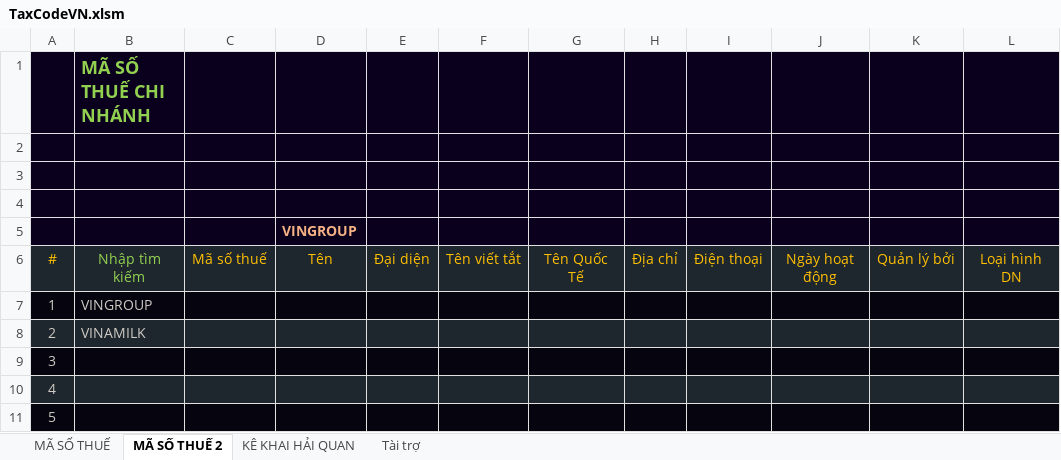
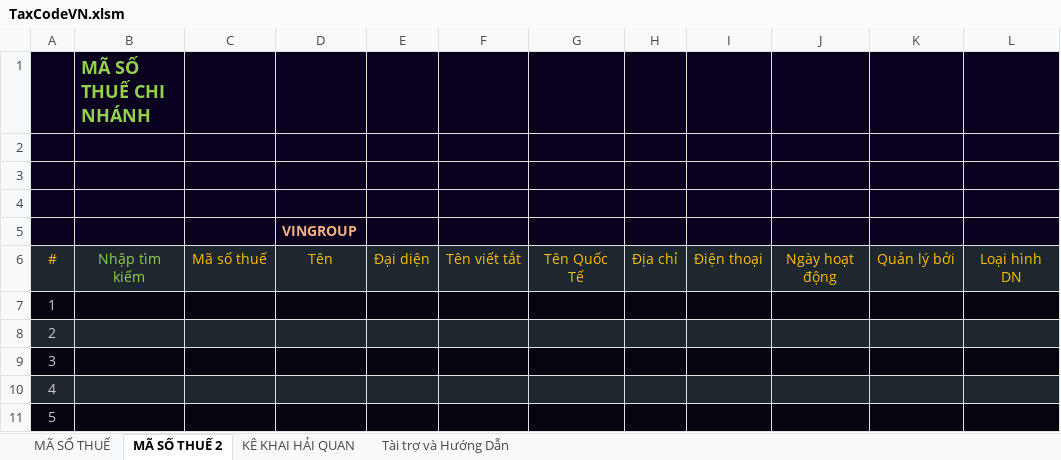
Before and after one commit to SanbiVN/MaSoThueVN, an Excel workbook: TaxCodeVN.xlsm, sheet MÃ SỐ THUẾ 2, drawn as a sheet; only a part is shown; values as stored, in another font and other column widths than the file's, no borders; charts and pictures not drawn; the diff names each change by its address in the sheet, - before the commit and + after, or states it on an @@ line.

```diff
--- a/TaxCodeVN.xlsm (sheet MÃ SỐ THUẾ 2)
+++ b/TaxCodeVN.xlsm (sheet MÃ SỐ THUẾ 2)
-sheet tab: Tài trợ
+sheet tab: Tài trợ và Hướng Dẫn
-B7: VINGROUP
+B7: (empty)
-B8: VINAMILK
+B8: (empty)
```
Also changed, not shown: sheet MÃ SỐ THUẾ, sheet Tài trợ và Hướng Dẫn, charts or pictures, 2 other files.
